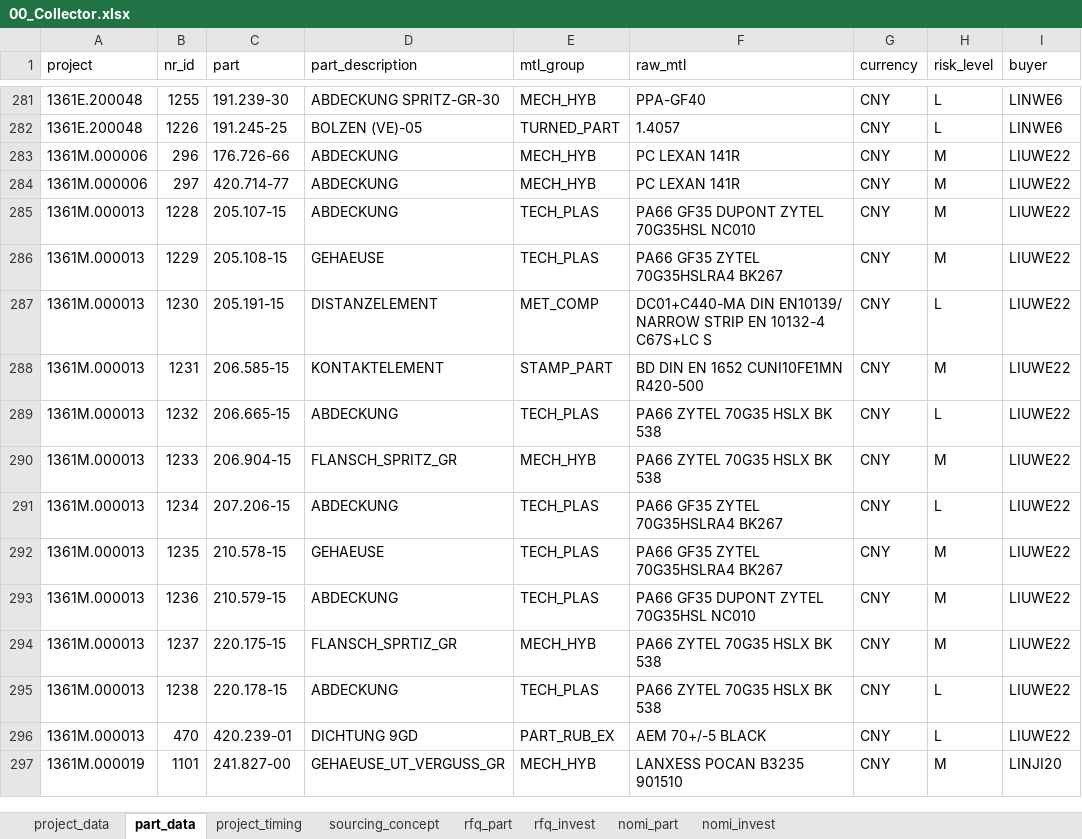
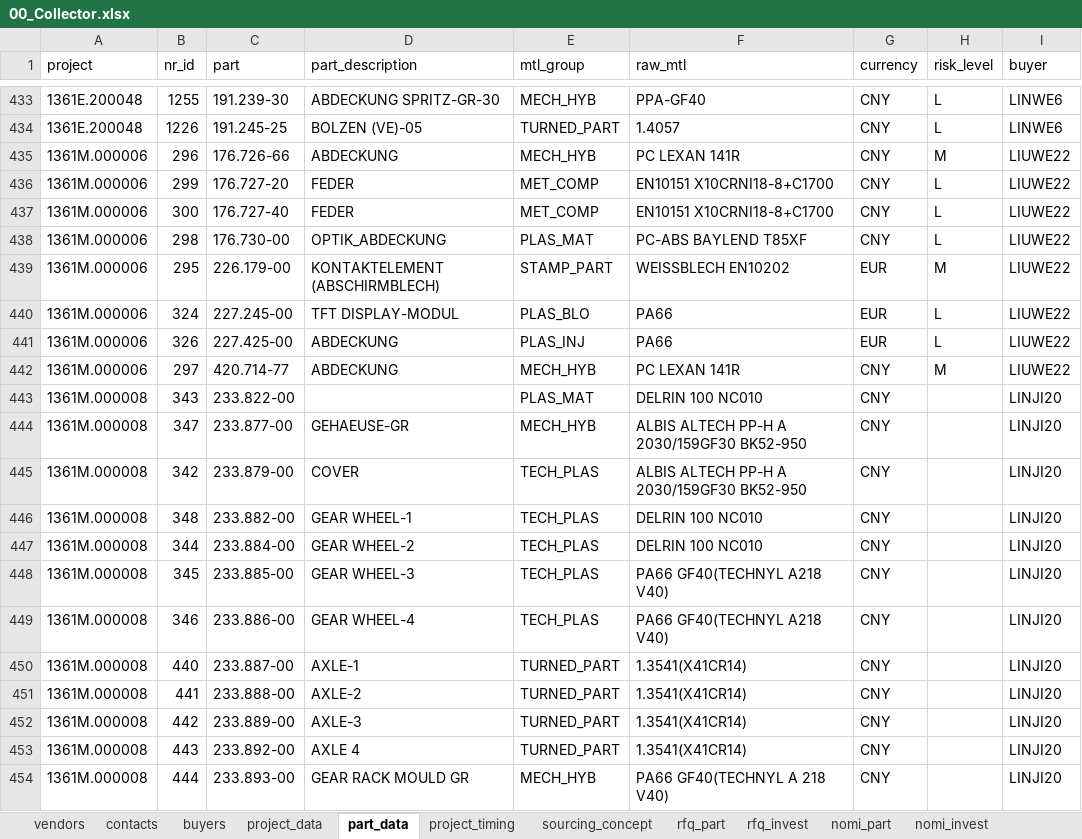
Before and after one commit to chenmingio/PUR, an Excel workbook: 00_Collector.xlsx, sheet part_data, drawn as a sheet; only a part is shown, gaps mark what is left out; the shorter side is filled out with more unchanged rows; values as stored, in another font and other column widths than the file's, no borders; table styles not drawn; the diff covers the shown part only; the diff names each change by its address in the sheet, - before the commit and + after, or states it on an @@ line.

```diff
--- a/00_Collector.xlsx (sheet part_data)
+++ b/00_Collector.xlsx (sheet part_data)
+sheet tab: vendors
+sheet tab: contacts
+sheet tab: buyers
+row 436: 1361M.000006 | 299 | 176.727-20 | FEDER | MET_COMP | EN10151 X10CRNI18-8+C1700 | CNY | L | LIUWE22
+row 437: 1361M.000006 | 300 | 176.727-40 | FEDER | MET_COMP | EN10151 X10CRNI18-8+C1700 | CNY | L | LIUWE22
+row 438: 1361M.000006 | 298 | 176.730-00 | OPTIK_ABDECKUNG | PLAS_MAT | PC-ABS BAYLEND T85XF | CNY | L | LIUWE22
+row 439: 1361M.000006 | 295 | 226.179-00 | KONTAKTELEMENT (ABSCHIRMBLECH) | STAMP_PART | WEISSBLECH EN10202 | EUR | M | LIUWE22
+row 440: 1361M.000006 | 324 | 227.245-00 | TFT DISPLAY-MODUL | PLAS_BLO | PA66 | EUR | L | LIUWE22
+row 441: 1361M.000006 | 326 | 227.425-00 | ABDECKUNG | PLAS_INJ | PA66 | EUR | L | LIUWE22
+row 443: 1361M.000008 | 343 | 233.822-00 |  | PLAS_MAT | DELRIN 100 NC010 | CNY |  | LINJI20
+row 444: 1361M.000008 | 347 | 233.877-00 | GEHAEUSE-GR | MECH_HYB | ALBIS ALTECH PP-H A 2030/159GF30 BK52-950 | CNY |  | LINJI20
+row 445: 1361M.000008 | 342 | 233.879-00 | COVER | TECH_PLAS | ALBIS ALTECH PP-H A 2030/159GF30 BK52-950 | CNY |  | LINJI20
+row 446: 1361M.000008 | 348 | 233.882-00 | GEAR WHEEL-1 | TECH_PLAS | DELRIN 100 NC010 | CNY |  | LINJI20
+row 447: 1361M.000008 | 344 | 233.884-00 | GEAR WHEEL-2 | TECH_PLAS | DELRIN 100 NC010 | CNY |  | LINJI20
+row 448: 1361M.000008 | 345 | 233.885-00 | GEAR WHEEL-3 | TECH_PLAS | PA66 GF40(TECHNYL A218 V40) | CNY |  | LINJI20
+row 449: 1361M.000008 | 346 | 233.886-00 | GEAR WHEEL-4 | TECH_PLAS | PA66 GF40(TECHNYL A218 V40) | CNY |  | LINJI20
+row 450: 1361M.000008 | 440 | 233.887-00 | AXLE-1 | TURNED_PART | 1.3541(X41CR14) | CNY |  | LINJI20
+row 451: 1361M.000008 | 441 | 233.888-00 | AXLE-2 | TURNED_PART | 1.3541(X41CR14) | CNY |  | LINJI20
+row 452: 1361M.000008 | 442 | 233.889-00 | AXLE-3 | TURNED_PART | 1.3541(X41CR14) | CNY |  | LINJI20
+row 453: 1361M.000008 | 443 | 233.892-00 | AXLE 4 | TURNED_PART | 1.3541(X41CR14) | CNY |  | LINJI20
+row 454: 1361M.000008 | 444 | 233.893-00 | GEAR RACK MOULD GR | MECH_HYB | PA66 GF40(TECHNYL A 218 V40) | CNY |  | LINJI20
```
Also changed, not shown: 177 added rows elsewhere in this sheet, sheet nomi_part, sheet project_data, 10 other files.
